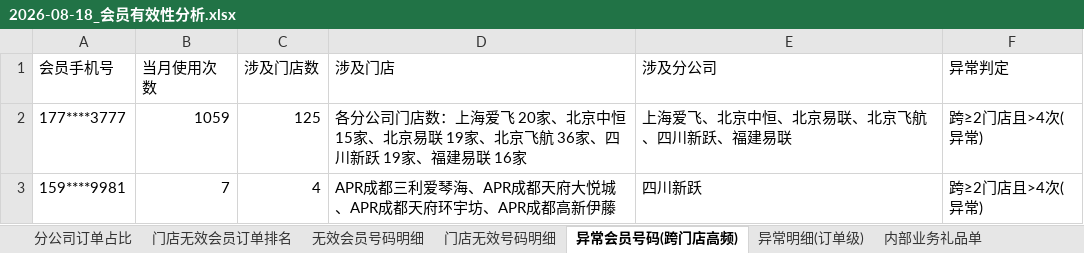
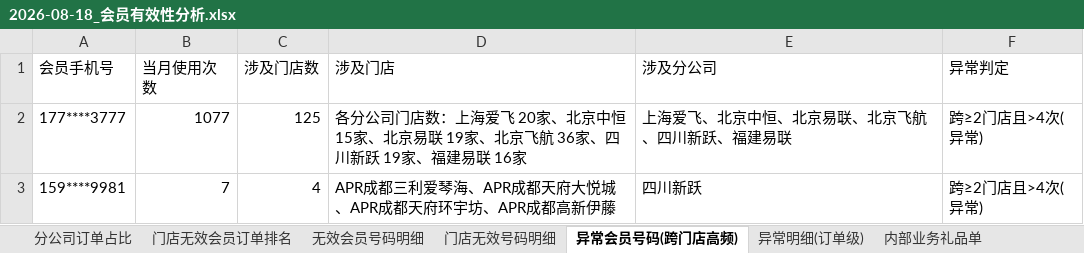
Before and after one commit to panghao007/retail-dashboard, an Excel workbook: d/2026-08-18_会员有效性分析.xlsx, sheet 异常会员号码(跨门店高频), drawn as a sheet; values as stored, in another font and other column widths than the file's, no borders; the diff names each change by its address in the sheet, - before the commit and + after, or states it on an @@ line.

```diff
--- a/d/2026-08-18_会员有效性分析.xlsx (sheet 异常会员号码(跨门店高频))
+++ b/d/2026-08-18_会员有效性分析.xlsx (sheet 异常会员号码(跨门店高频))
-B2 (当月使用次数): 1059
+B2 (当月使用次数): 1077
```
Also changed, not shown: sheet 异常明细(订单级), sheet 退货订单明细, sheet 门店无效号码明细, sheet 内部业务礼品单, sheet 门店无效会员订单排名, sheet 无效会员号码明细, 1 more sheet, 4 other files.
